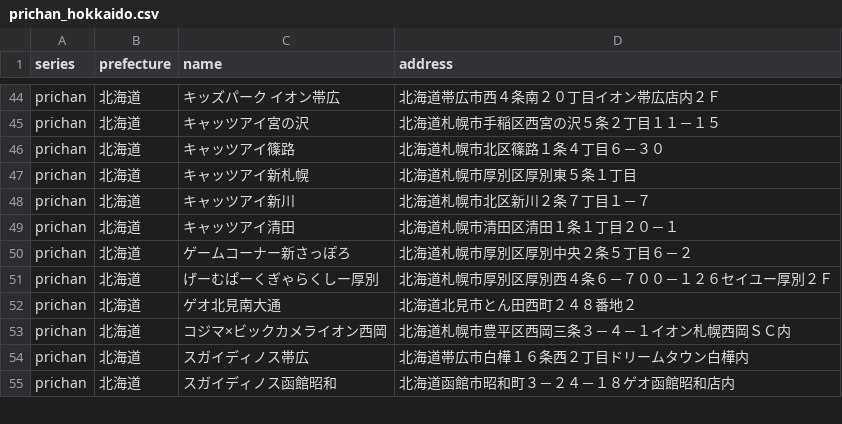
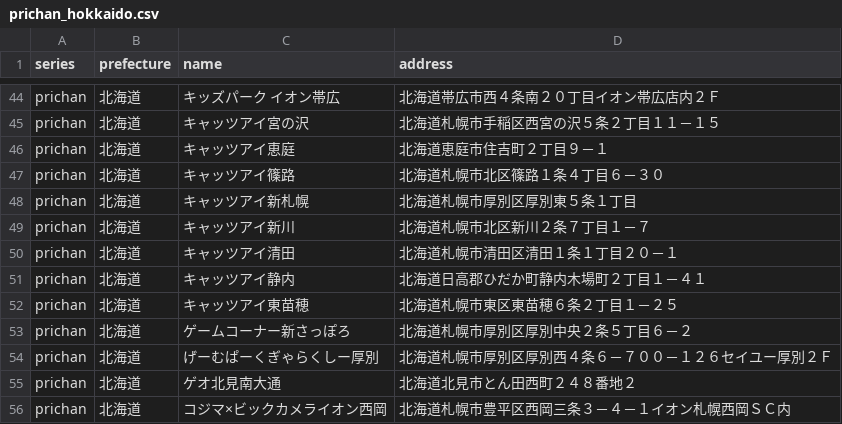
Before and after one commit to prickathon/prismdb, a CSV file: _data/shop/prichan_hokkaido.csv, drawn as a sheet; only a part is shown, gaps mark what is left out; the shorter side is filled out with more unchanged rows; the diff names each change by its address in the sheet, - before the commit and + after, or states it on an @@ line.

```diff
--- a/_data/shop/prichan_hokkaido.csv
+++ b/_data/shop/prichan_hokkaido.csv
+row 46: prichan | 北海道 | キャッツアイ恵庭 | 北海道恵庭市住吉町２丁目９－１
+row 51: prichan | 北海道 | キャッツアイ静内 | 北海道日高郡ひだか町静内木場町２丁目１－４１
+row 52: prichan | 北海道 | キャッツアイ東苗穂 | 北海道札幌市東区東苗穂６条２丁目１－２５
```
Also changed, not shown: _data/shop/prichan_kagawa.csv, _data/shop/prichan_okayama.csv, 17 other files.
